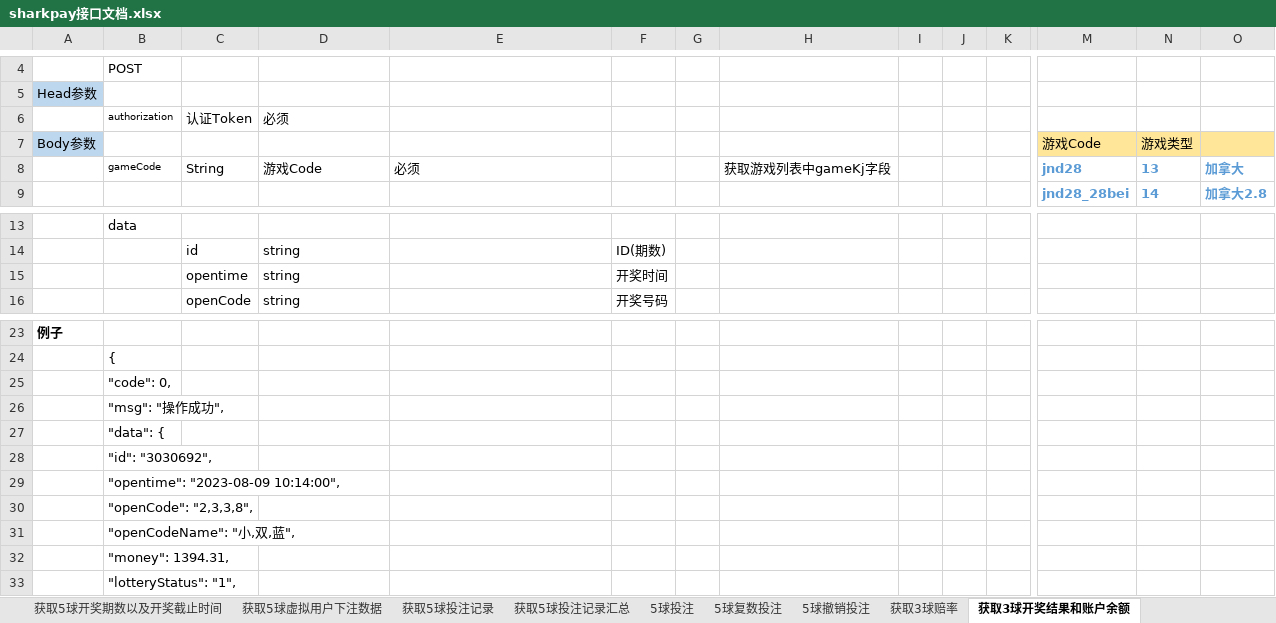
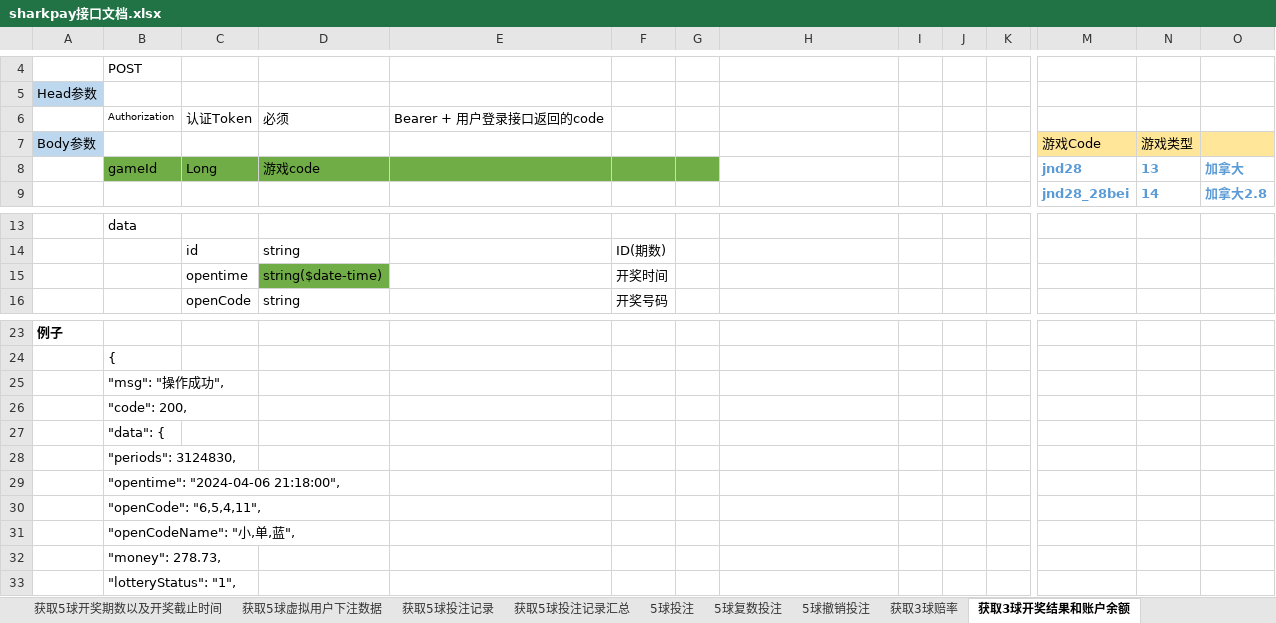
Before and after one commit to jianguo5187/sharkpay, an Excel workbook: sharkpay接口文档.xlsx, sheet 获取3球开奖结果和账户余额, drawn as a sheet; only a part is shown, gaps mark what is left out; values as stored, in another font and other column widths than the file's, no borders; removed rows and columns are numbered as before the commit, all else as after; rows hold the shown columns only; the diff names each change by its address in the sheet, - before the commit and + after, or states it on an @@ line.

```diff
--- a/sharkpay接口文档.xlsx (sheet 获取3球开奖结果和账户余额)
+++ b/sharkpay接口文档.xlsx (sheet 获取3球开奖结果和账户余额)
-B6: authorization
+B6: Authorization
-E6: (empty)
+E6: Bearer + 用户登录接口返回的code
-row 8:  | gameCode | String | 游戏Code | 必须 |  |  | 获取游戏列表中gameKj字段 |  |  |  | jnd28 | 13 | 加拿大
+row 8:  | gameId | Long | 游戏code |  |  |  |  |  |  |  | jnd28 | 13 | 加拿大
-D15: string
+D15: string($date-time)
-D15 fill: none
+D15 fill: #70AD47
-row 25:  | "code": 0,
+row 26:  | "code": 200,
-B28: "id": "3030692",
+B28: "periods": 3124830,
-B29: "opentime": "2023-08-09 10:14:00",
+B29: "opentime": "2024-04-06 21:18:00",
-B30: "openCode": "2,3,3,8",
+B30: "openCode": "6,5,4,11",
-B31: "openCodeName": "小,双,蓝",
+B31: "openCodeName": "小,单,蓝",
-B32: "money": 1394.31,
+B32: "money": 278.73,
```
Also changed, not shown: sheet 获取5球赔率, sheet 获取3球赔率, sheet 获取5球开奖期数以及开奖截止时间, sheet 获取3球开奖期数以及开奖截止时间, sheet 获取5球开奖结果和账户余额, sheet 5球撤销投注, 17 more sheets, other sheet tabs, 34 other files.
